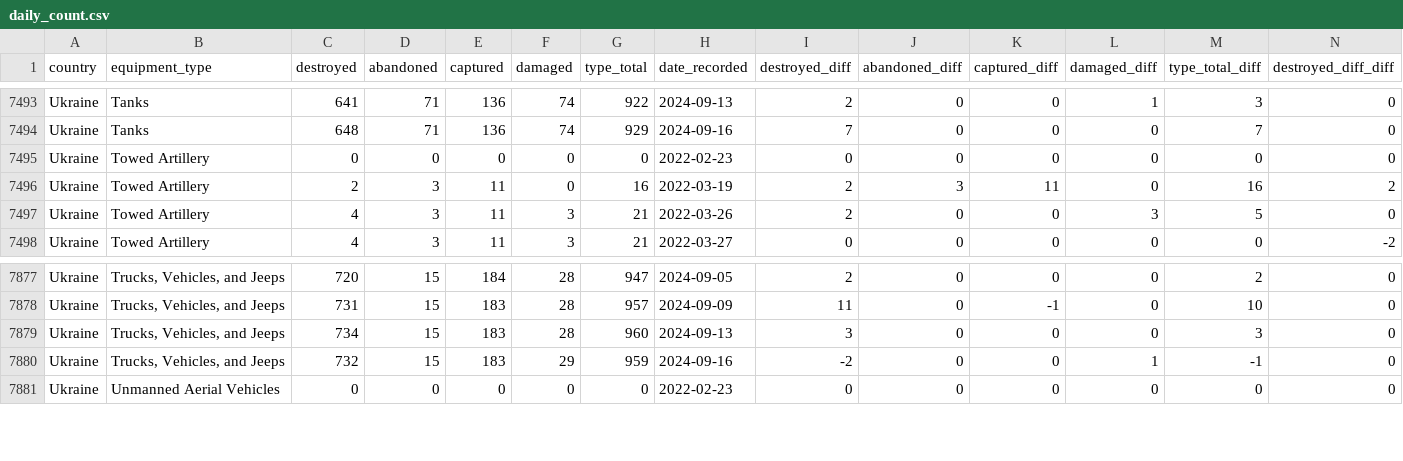
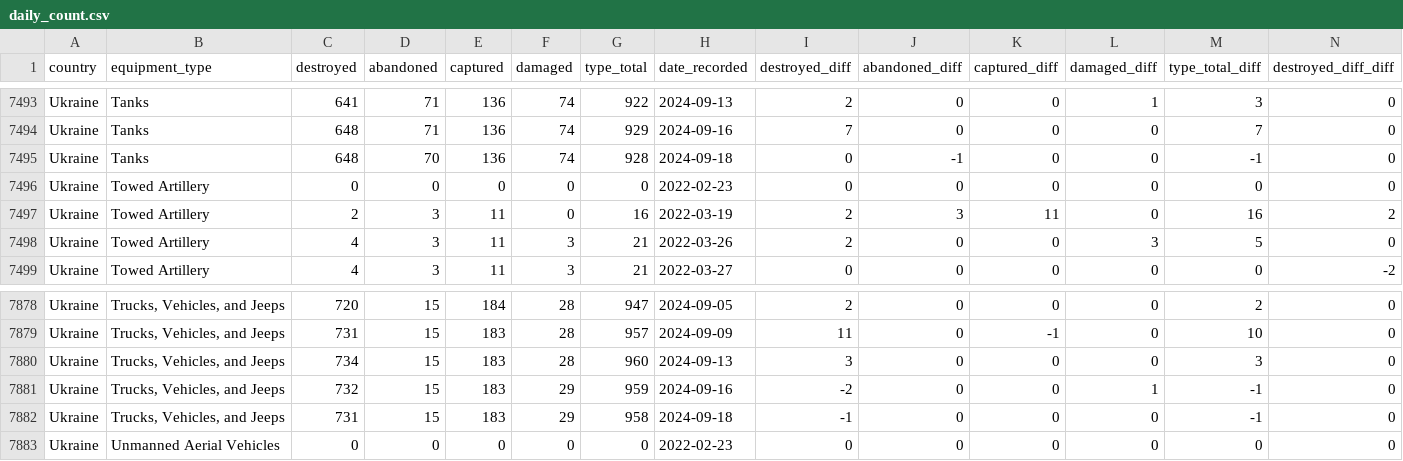
Before and after one commit to scarnecchia/oryx_data, a CSV file: daily_count.csv, drawn as a sheet; only a part is shown, gaps mark what is left out; rows hold the shown columns only; the diff names each change by its address in the sheet, - before the commit and + after, or states it on an @@ line.

Commit message:
Oryx dataset updates for 2024-09-18

```diff
--- a/daily_count.csv
+++ b/daily_count.csv
+row 7495: Ukraine | Tanks | 648 | 70 | 136 | 74 | 928 | 2024-09-18 | 0 | -1 | 0 | 0 | -1 | 0
+row 7882: Ukraine | Trucks, Vehicles, and Jeeps | 731 | 15 | 183 | 29 | 958 | 2024-09-18 | -1 | 0 | 0 | 0 | -1 | 0
```
Also changed, not shown: totals_by_type.csv.
